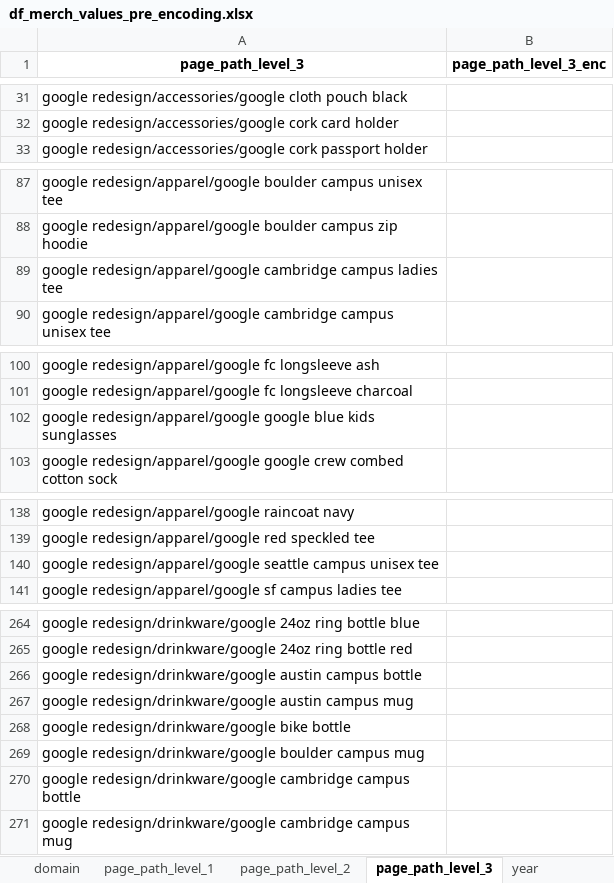
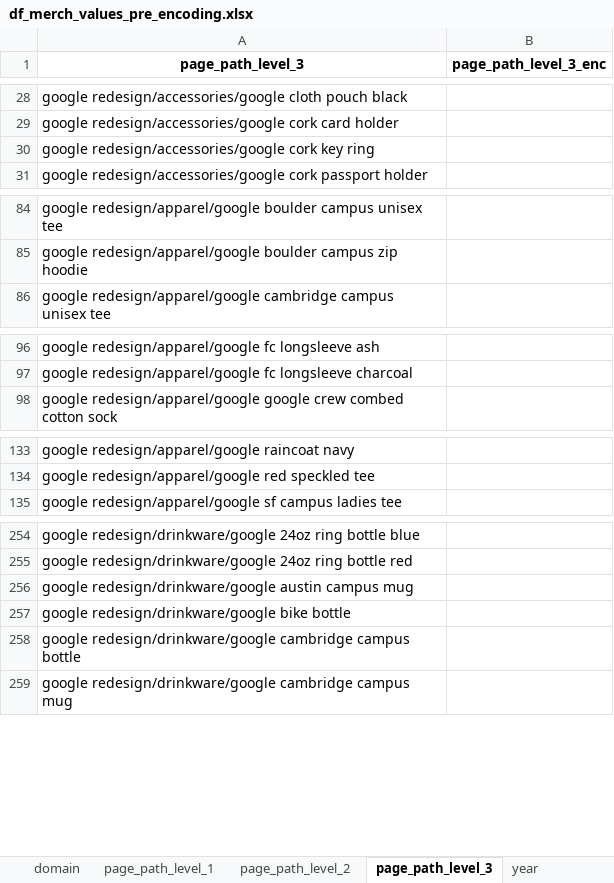
Before and after one commit to jvanalytics/ist_dash_2024_rec, an Excel workbook: notebooks/google_merch_store/data/df_merch_values_pre_encoding.xlsx, sheet page_path_level_3, drawn as a sheet; only a part is shown, gaps mark what is left out; values as stored, in another font and other column widths than the file's, no borders; removed rows and columns are numbered as before the commit, all else as after; the diff covers the shown part only; the diff names each change by its address in the sheet, - before the commit and + after, or states it on an @@ line.

```diff
--- a/notebooks/google_merch_store/data/df_merch_values_pre_encoding.xlsx (sheet page_path_level_3)
+++ b/notebooks/google_merch_store/data/df_merch_values_pre_encoding.xlsx (sheet page_path_level_3)
+row 30: google redesign/accessories/google cork key ring
-row 89: google redesign/apparel/google cambridge campus ladies tee
-row 102: google redesign/apparel/google google blue kids sunglasses
-row 140: google redesign/apparel/google seattle campus unisex tee
-row 266: google redesign/drinkware/google austin campus bottle
-row 269: google redesign/drinkware/google boulder campus mug
```
Also changed, not shown: 4 added rows, 22 removed rows and 2 edited cells elsewhere in this sheet, sheet page_path_level_2, sheet device_mobile_model_name, sheet page_path_level_1, 53 other files.
